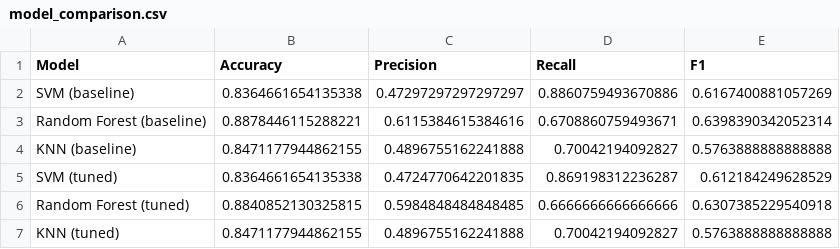
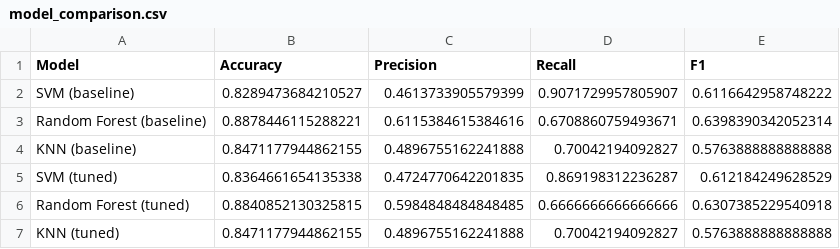
Before and after one commit to xiaer6289/f1_podium_prediction, a CSV file: reports/model_comparison.csv, drawn as a sheet.

Commit message:
fix: compare model

```diff
--- a/reports/model_comparison.csv
+++ b/reports/model_comparison.csv
@@ -1,3 +1,3 @@
 Model,Accuracy,Precision,Recall,F1
-SVM (baseline),0.8364661654135338,0.47297297297297297,0.8860759493670886,0.6167400881057269
+SVM (baseline),0.8289473684210527,0.4613733905579399,0.9071729957805907,0.6116642958748222
 Random Forest (baseline),0.8878446115288221,0.6115384615384616,0.6708860759493671,0.6398390342052314
```
Also changed, not shown: 2 other files.
